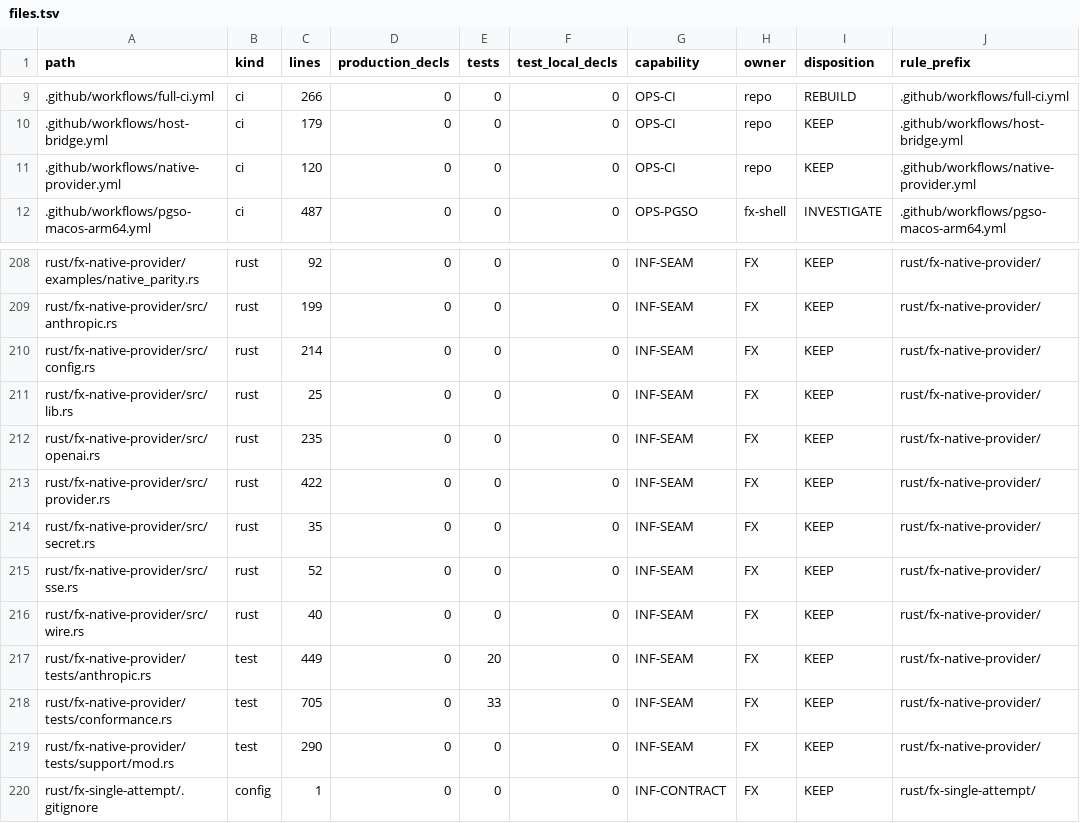
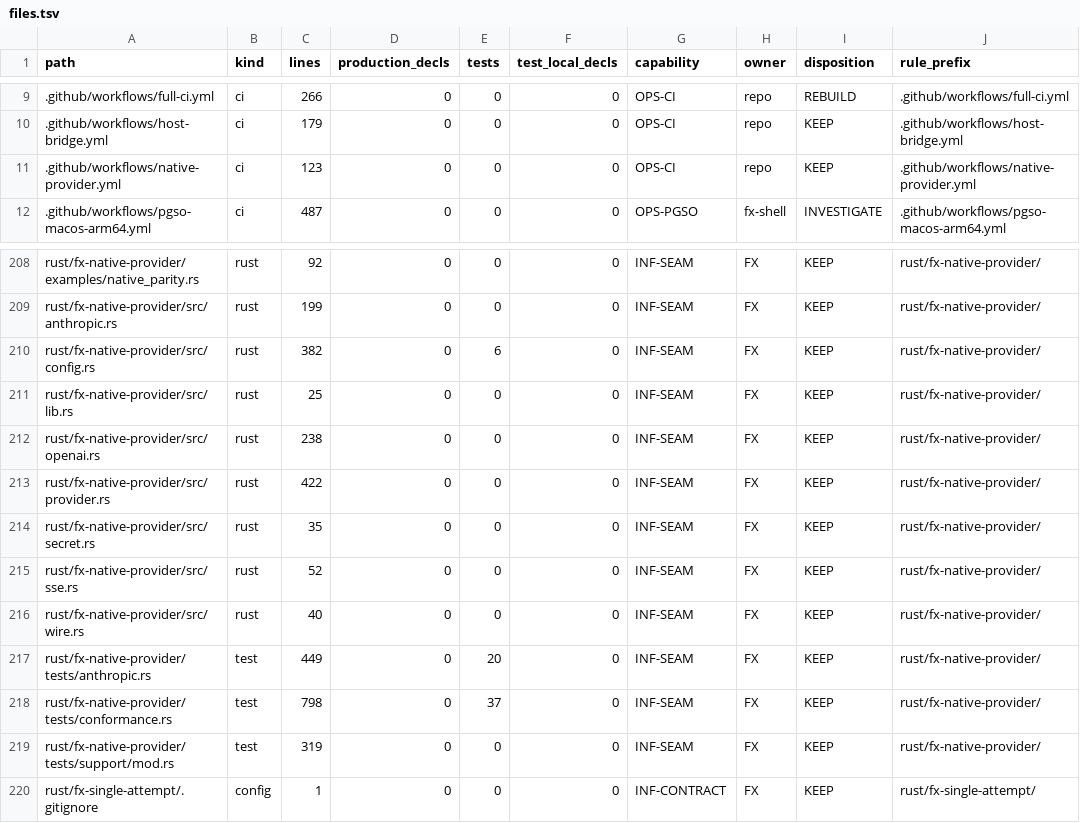
Before and after one commit to rkendel1/fx, a TSV file: docs/rebuild/inventory/files.tsv, drawn as a sheet; only a part is shown, gaps mark what is left out; the diff names each change by its address in the sheet, - before the commit and + after, or states it on an @@ line.

```diff
--- a/docs/rebuild/inventory/files.tsv
+++ b/docs/rebuild/inventory/files.tsv
-C11 (lines): 120
+C11 (lines): 123
-C210 (lines): 214
+C210 (lines): 382
-E210 (tests): 0
+E210 (tests): 6
-C212 (lines): 235
+C212 (lines): 238
-C218 (lines): 705
+C218 (lines): 798
-E218 (tests): 33
+E218 (tests): 37
-C219 (lines): 290
+C219 (lines): 319
```
Also changed, not shown: 3 other files.
